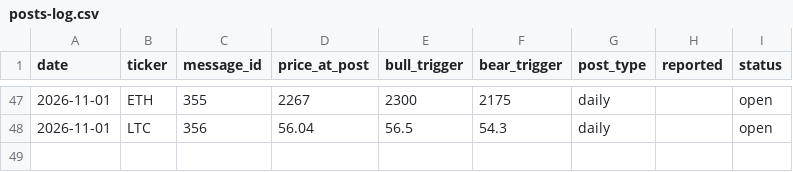
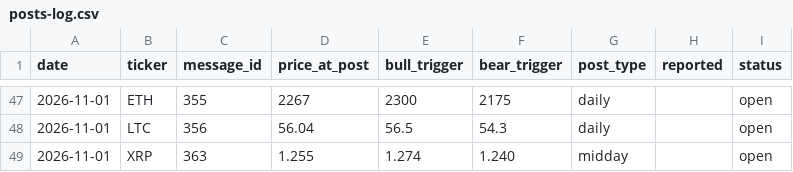
Before and after one commit to mrmarketcap/mr-marketcap-media, a CSV file: posts-log.csv, drawn as a sheet; only a part is shown, gaps mark what is left out; the diff names each change by its address in the sheet, - before the commit and + after, or states it on an @@ line.

```diff
--- a/posts-log.csv
+++ b/posts-log.csv
+row 49: 2026-11-01 | XRP | 363 | 1.255 | 1.274 | 1.240 | midday |  | open
```
